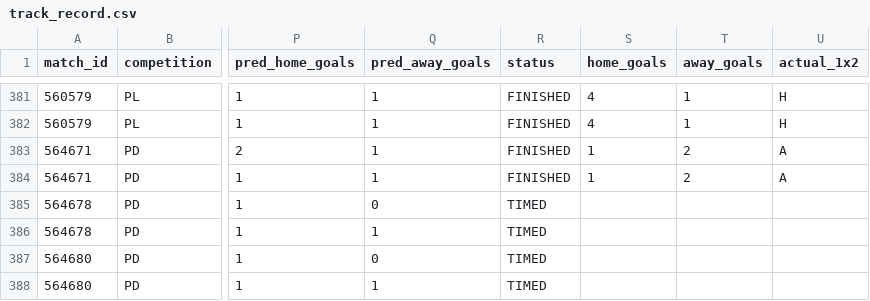
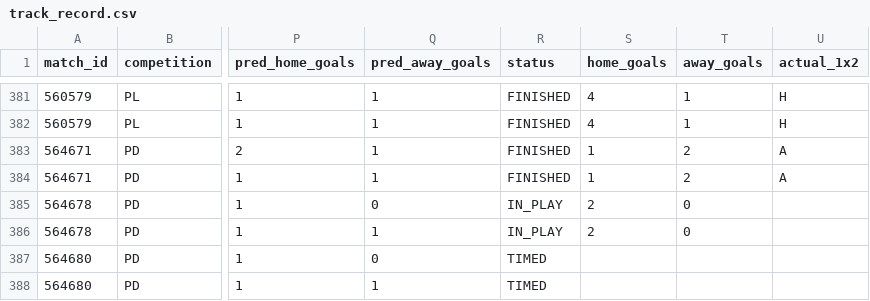
Before and after one commit to isaacruedabiota/FOOTBALL-PREDICTOR, a CSV file: track_record/track_record.csv, drawn as a sheet; only a part is shown, gaps mark what is left out; the diff names each change by its address in the sheet, - before the commit and + after, or states it on an @@ line.

```diff
--- a/track_record/track_record.csv
+++ b/track_record/track_record.csv
-R385:R386 (status): TIMED
+R385:R386 (status): IN_PLAY
-S385:S386 (home_goals): (empty)
+S385:S386 (home_goals): 2
-T385:T386 (away_goals): (empty)
+T385:T386 (away_goals): 0
```
Also changed, not shown: 1 other file.
